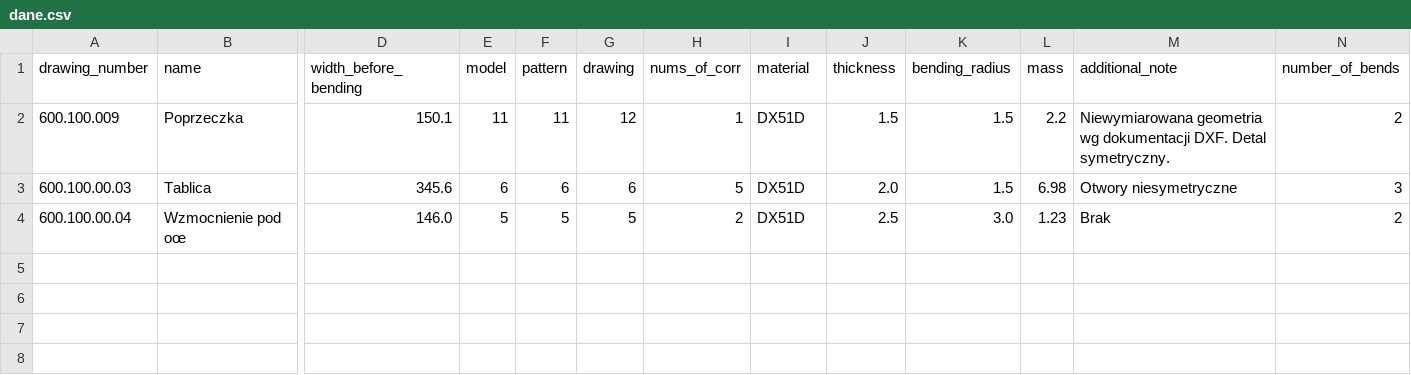
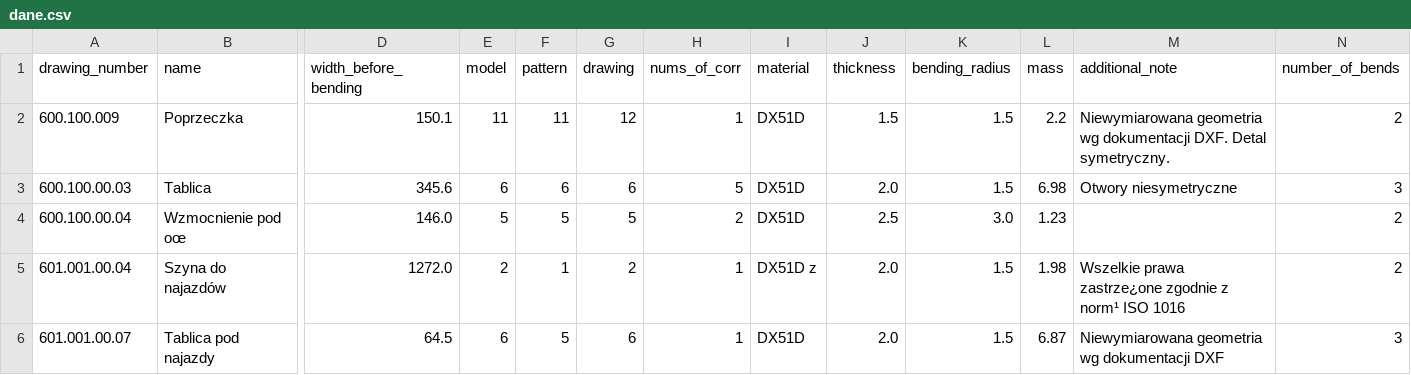
Before and after one commit to radoxan/Projekt_8_2, a CSV file: dane.csv, drawn as a sheet; only a part is shown, gaps mark what is left out; rows hold the shown columns only; the diff names each change by its address in the sheet, - before the commit and + after, or states it on an @@ line.

```diff
--- a/dane.csv
+++ b/dane.csv
-M4 (additional_note): Brak
+M4 (additional_note): (empty)
+row 5: 601.001.00.04 | Szyna do najazdów | 1272.0 | 2 | 1 | 2 | 1 | DX51D z | 2.0 | 1.5 | 1.98 | Wszelkie prawa zastrze¿one zgodnie z norm¹ ISO 1016 | 2
+row 6: 601.001.00.07 | Tablica pod najazdy | 64.5 | 6 | 5 | 6 | 1 | DX51D | 2.0 | 1.5 | 6.87 | Niewymiarowana geometria wg dokumentacji DXF | 3
```
Also changed, not shown: 1 other file.
